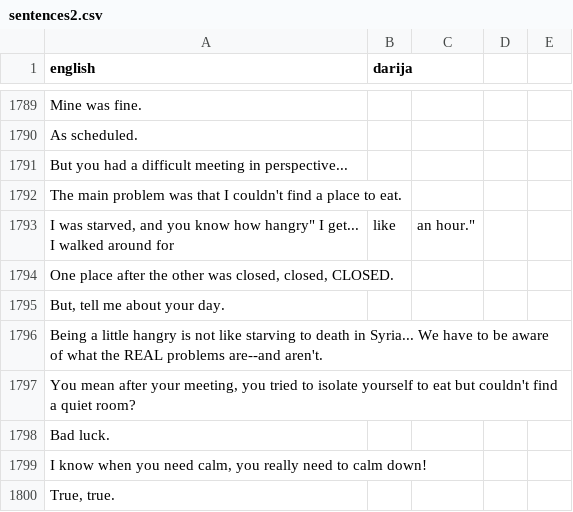
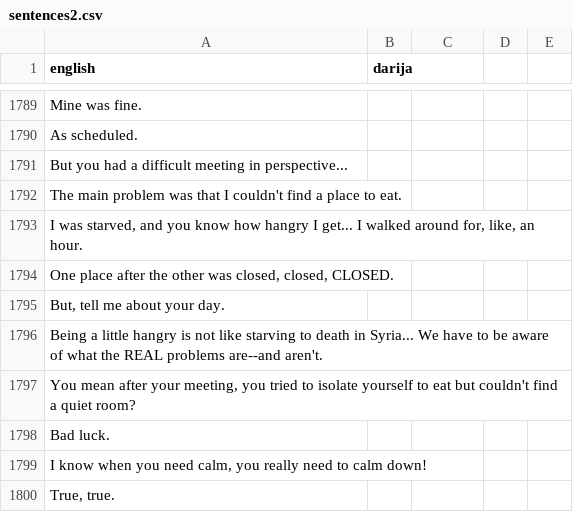
Before and after one commit to darija-open-dataset/dataset, a CSV file: sentences2.csv, drawn as a sheet; only a part is shown, gaps mark what is left out; removed rows and columns are numbered as before the commit, all else as after; the diff names each change by its address in the sheet, - before the commit and + after, or states it on an @@ line.

Commit message:
Update sentences2.csv

```diff
--- a/sentences2.csv
+++ b/sentences2.csv
-row 1793: I was starved, and you know how hangry" I get... I walked around for | like | an hour."
+row 1793: I was starved, and you know how hangry I get... I walked around for, like, an hour.
```
